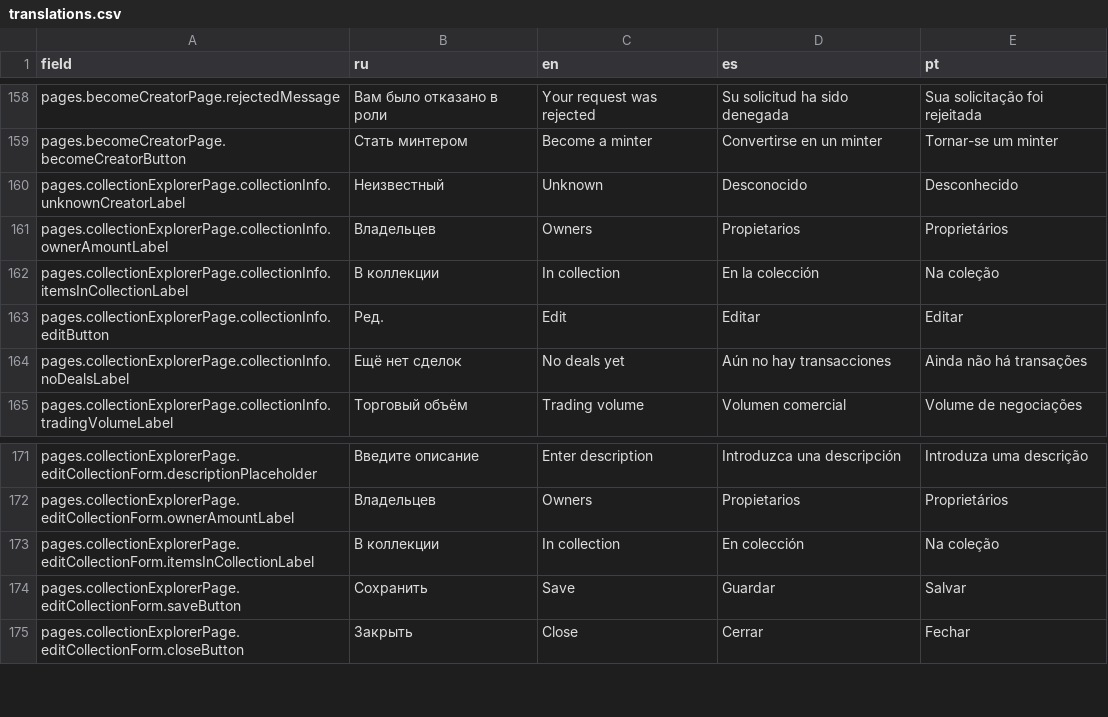
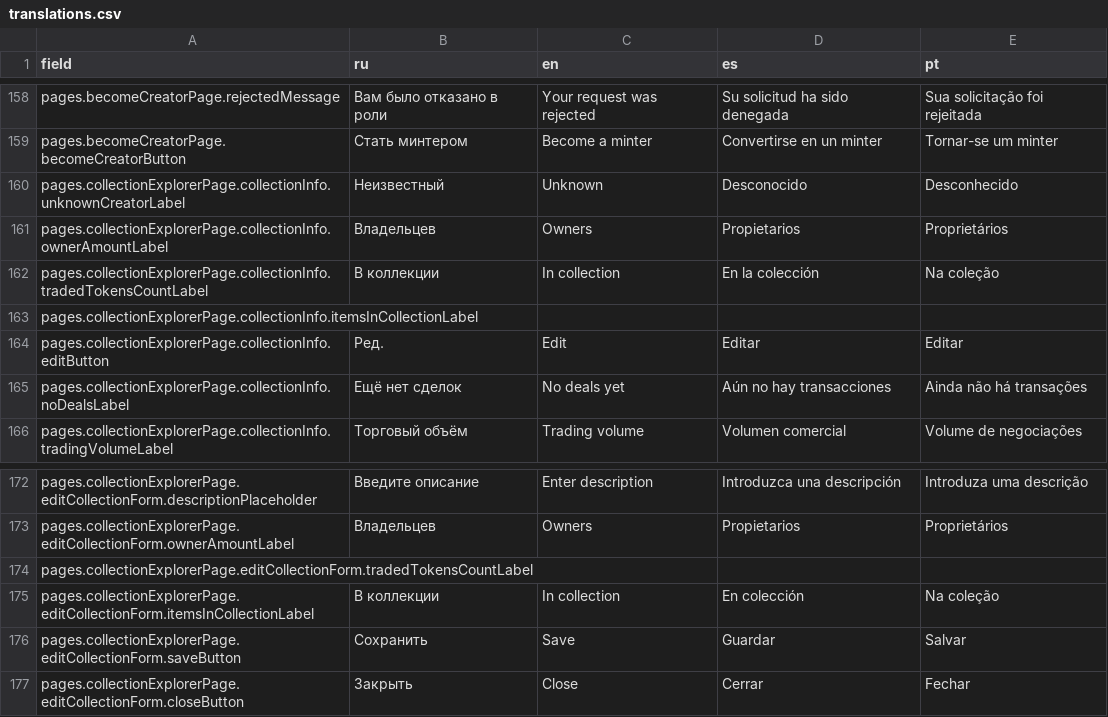
Before and after one commit to axador/ax-file-store, a CSV file: translations/translations.csv, drawn as a sheet; only a part is shown, gaps mark what is left out.

Commit message:
Update translation

```diff
--- a/translations/translations.csv
+++ b/translations/translations.csv
@@ -161,3 +161,4 @@ pages.collectionExplorerPage.collectionInfo.unknownCreatorLabel,Неизвест
 pages.collectionExplorerPage.collectionInfo.ownerAmountLabel,Владельцев,Owners,Propietarios ,Proprietários
-pages.collectionExplorerPage.collectionInfo.itemsInCollectionLabel,В коллекции,In collection,En la colección,Na coleção
+pages.collectionExplorerPage.collectionInfo.tradedTokensCountLabel,В коллекции,In collection,En la colección,Na coleção
+pages.collectionExplorerPage.collectionInfo.itemsInCollectionLabel,,,,
 pages.collectionExplorerPage.collectionInfo.editButton,Ред.,Edit,Editar ,Editar
@@ -172,2 +173,3 @@ pages.collectionExplorerPage.editCollectionForm.descriptionPlaceholder,Введ
 pages.collectionExplorerPage.editCollectionForm.ownerAmountLabel,Владельцев,Owners,Propietarios ,Proprietários
+pages.collectionExplorerPage.editCollectionForm.tradedTokensCountLabel,,,,
 pages.collectionExplorerPage.editCollectionForm.itemsInCollectionLabel,В коллекции,In collection,En colección,Na coleção
```
Also changed, not shown: 4 other files.
